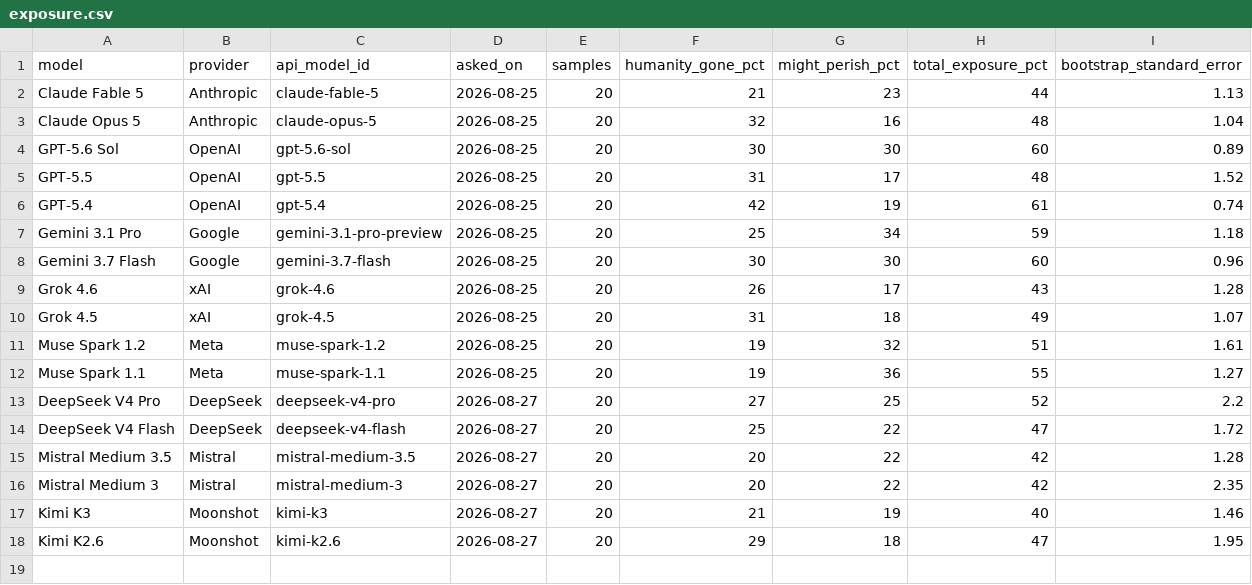
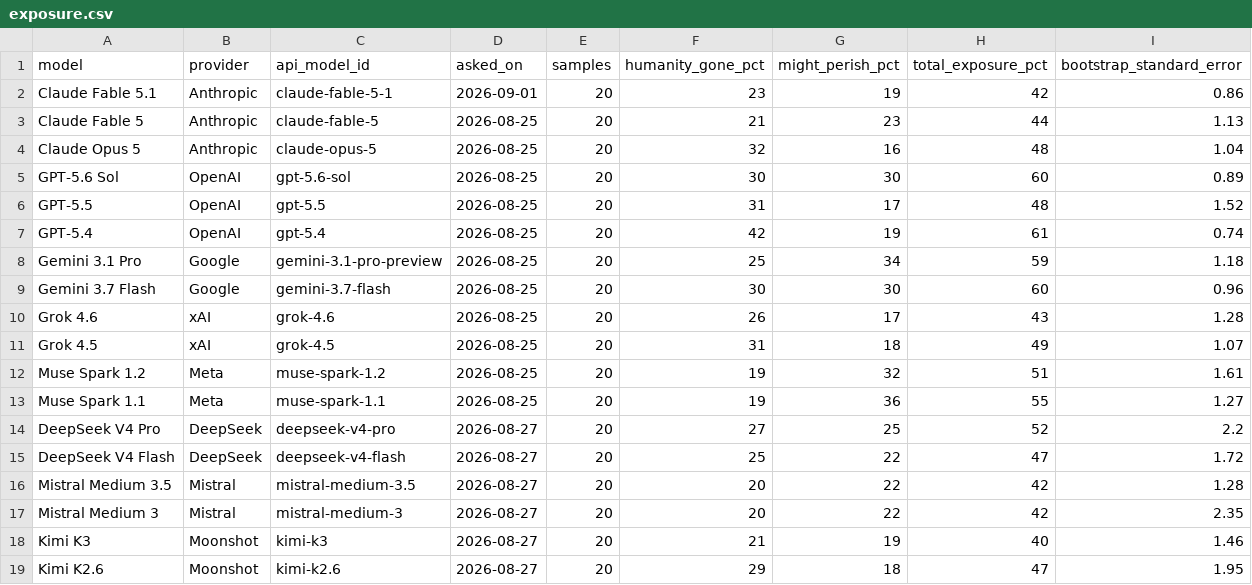
Before and after one commit to toddsherman/MachineFutures, a CSV file: data/exposure.csv, drawn as a sheet.

```diff
--- a/data/exposure.csv
+++ b/data/exposure.csv
@@ -1,2 +1,3 @@
 model,provider,api_model_id,asked_on,samples,humanity_gone_pct,might_perish_pct,total_exposure_pct,bootstrap_standard_error
+Claude Fable 5.1,Anthropic,claude-fable-5-1,2026-09-01,20,23,19,42,0.86
 Claude Fable 5,Anthropic,claude-fable-5,2026-08-25,20,21,23,44,1.13
```
Also changed, not shown: data/forecasts.csv, data/rationales.csv, 5 other files.
